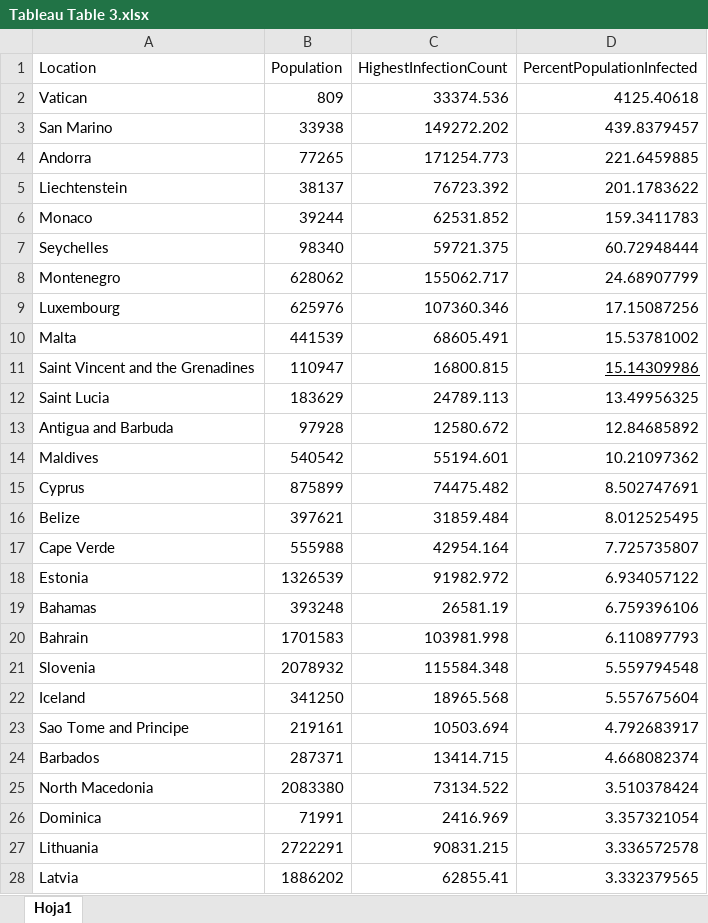
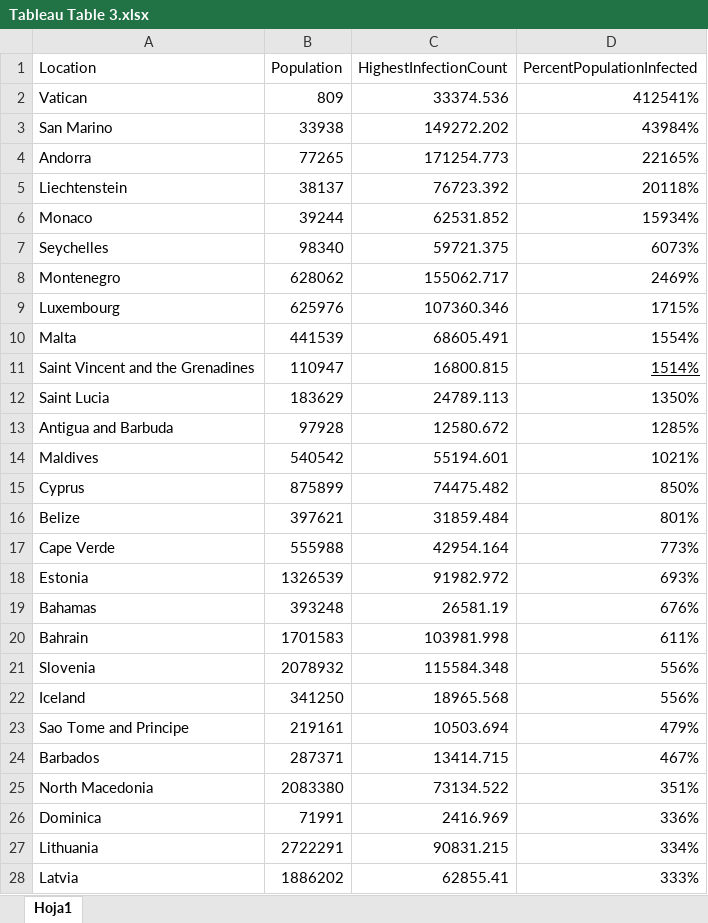
Before and after one commit to EspositoLucas/Data-Analyst-Portfolio-Project-Repository, an Excel workbook: Tableau Vizualization/Tableau Table 3.xlsx, sheet Hoja1, drawn as a sheet; only a part is shown; values as stored, in another font and other column widths than the file's, no borders; the diff covers the shown part only; the diff names each change by its address in the sheet, - before the commit and + after, or states it on an @@ line.

Commit message:
upload url of tableau with data vizualization

```diff
--- a/Tableau Vizualization/Tableau Table 3.xlsx (sheet Hoja1)
+++ b/Tableau Vizualization/Tableau Table 3.xlsx (sheet Hoja1)
-D2 (PercentPopulationInfected): 4125.40618
+D2 (PercentPopulationInfected): 412541%
-D3 (PercentPopulationInfected): 439.8379457
+D3 (PercentPopulationInfected): 43984%
-D4 (PercentPopulationInfected): 221.6459885
+D4 (PercentPopulationInfected): 22165%
-D5 (PercentPopulationInfected): 201.1783622
+D5 (PercentPopulationInfected): 20118%
-D6 (PercentPopulationInfected): 159.3411783
+D6 (PercentPopulationInfected): 15934%
-D7 (PercentPopulationInfected): 60.72948444
+D7 (PercentPopulationInfected): 6073%
-D8 (PercentPopulationInfected): 24.68907799
+D8 (PercentPopulationInfected): 2469%
-D9 (PercentPopulationInfected): 17.15087256
+D9 (PercentPopulationInfected): 1715%
-D10 (PercentPopulationInfected): 15.53781002
+D10 (PercentPopulationInfected): 1554%
-D11 (PercentPopulationInfected): 15.14309986
+D11 (PercentPopulationInfected): 1514%
-D12 (PercentPopulationInfected): 13.49956325
+D12 (PercentPopulationInfected): 1350%
-D13 (PercentPopulationInfected): 12.84685892
+D13 (PercentPopulationInfected): 1285%
-D14 (PercentPopulationInfected): 10.21097362
+D14 (PercentPopulationInfected): 1021%
-D15 (PercentPopulationInfected): 8.502747691
+D15 (PercentPopulationInfected): 850%
-D16 (PercentPopulationInfected): 8.012525495
+D16 (PercentPopulationInfected): 801%
-D17 (PercentPopulationInfected): 7.725735807
+D17 (PercentPopulationInfected): 773%
-D18 (PercentPopulationInfected): 6.934057122
+D18 (PercentPopulationInfected): 693%
-D19 (PercentPopulationInfected): 6.759396106
+D19 (PercentPopulationInfected): 676%
-D20 (PercentPopulationInfected): 6.110897793
+D20 (PercentPopulationInfected): 611%
-D21 (PercentPopulationInfected): 5.559794548
+D21 (PercentPopulationInfected): 556%
-D22 (PercentPopulationInfected): 5.557675604
+D22 (PercentPopulationInfected): 556%
-D23 (PercentPopulationInfected): 4.792683917
+D23 (PercentPopulationInfected): 479%
-D24 (PercentPopulationInfected): 4.668082374
+D24 (PercentPopulationInfected): 467%
-D25 (PercentPopulationInfected): 3.510378424
+D25 (PercentPopulationInfected): 351%
-D26 (PercentPopulationInfected): 3.357321054
+D26 (PercentPopulationInfected): 336%
-D27 (PercentPopulationInfected): 3.336572578
+D27 (PercentPopulationInfected): 334%
-D28 (PercentPopulationInfected): 3.332379565
+D28 (PercentPopulationInfected): 333%
```
Also changed, not shown: 192 edited cells elsewhere in this sheet, 1 other file.
